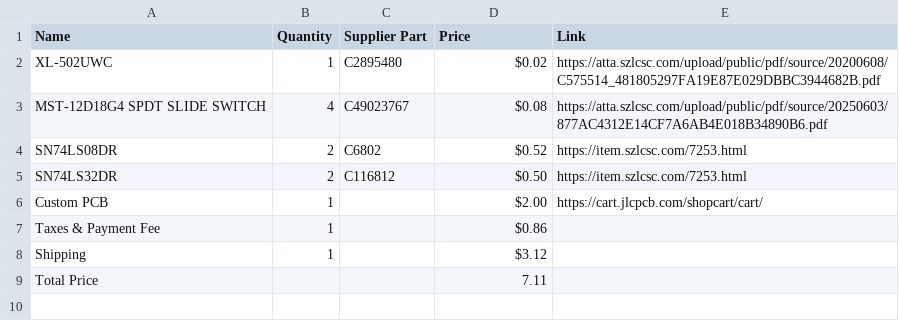
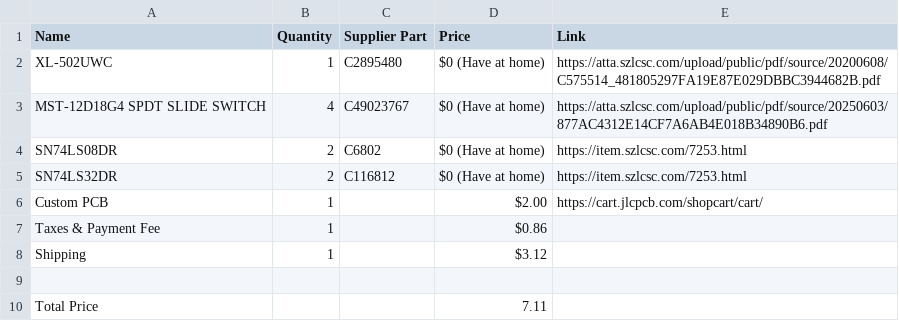
Before and after one commit to kaushik2008/ClubVotingDecisionmaker, a CSV file: BOM - Club-Vote-Decider_2025-12-05 (1).csv, drawn as a sheet.

Commit message:
Update BOM - Club-Vote-Decider_2025-12-05 (1).csv

```diff
--- a/BOM - Club-Vote-Decider_2025-12-05 (1).csv
+++ b/BOM - Club-Vote-Decider_2025-12-05 (1).csv
@@ -1,6 +1,6 @@
 Name,Quantity,Supplier Part,Price,Link
-XL-502UWC,1,C2895480,$0.02,https://atta.szlcsc.com/upload/public/pdf/source/20200608/C575514_481805297FA19E87E029DBBC3944682B.pdf
-MST-12D18G4 SPDT SLIDE SWITCH,4,C49023767,$0.08,https://atta.szlcsc.com/upload/public/pdf/source/20250603/877AC4312E14CF7A6AB4E018B34890B6.pdf
-SN74LS08DR,2,C6802,$0.52,https://item.szlcsc.com/7253.html
-SN74LS32DR,2,C116812,$0.50,https://item.szlcsc.com/7253.html
+XL-502UWC,1,C2895480,$0 (Have at home),https://atta.szlcsc.com/upload/public/pdf/source/20200608/C575514_481805297FA19E87E029DBBC3944682B.pdf
+MST-12D18G4 SPDT SLIDE SWITCH,4,C49023767,$0 (Have at home),https://atta.szlcsc.com/upload/public/pdf/source/20250603/877AC4312E14CF7A6AB4E018B34890B6.pdf
+SN74LS08DR,2,C6802,$0 (Have at home),https://item.szlcsc.com/7253.html
+SN74LS32DR,2,C116812,$0 (Have at home),https://item.szlcsc.com/7253.html
 Custom PCB,1,,$2.00,https://cart.jlcpcb.com/shopcart/cart/
@@ -8,2 +8,3 @@ Taxes & Payment Fee,1,,$0.86,
 Shipping,1,,$3.12,
+
 Total Price,,,7.11,
```
